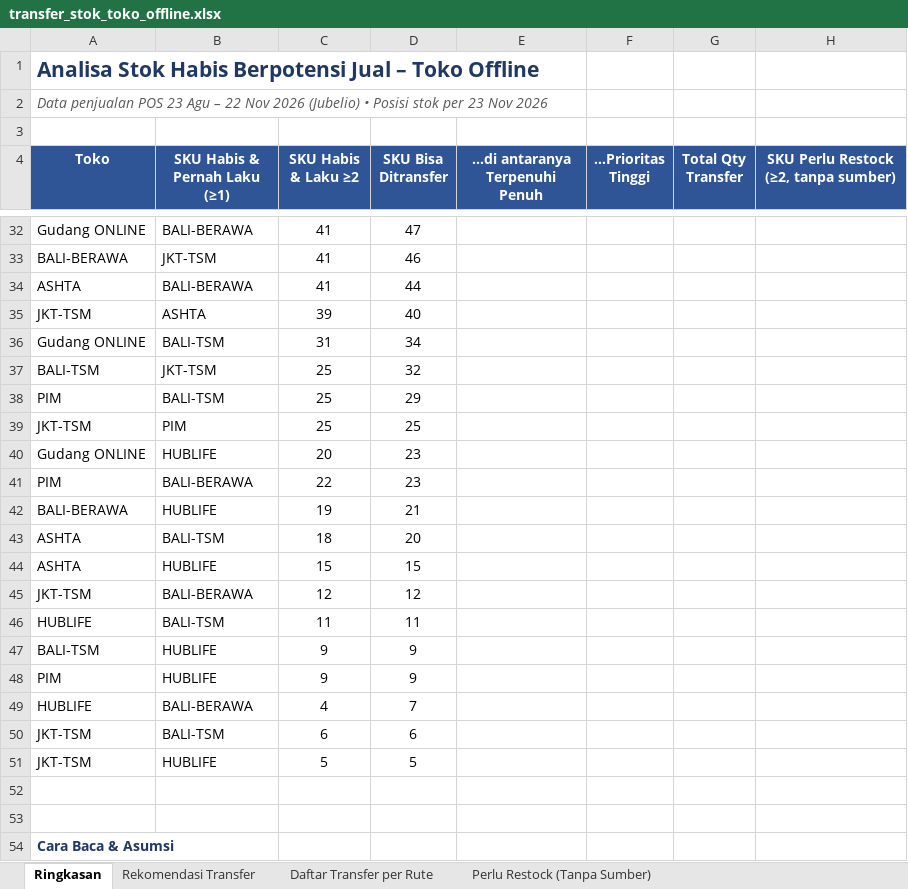
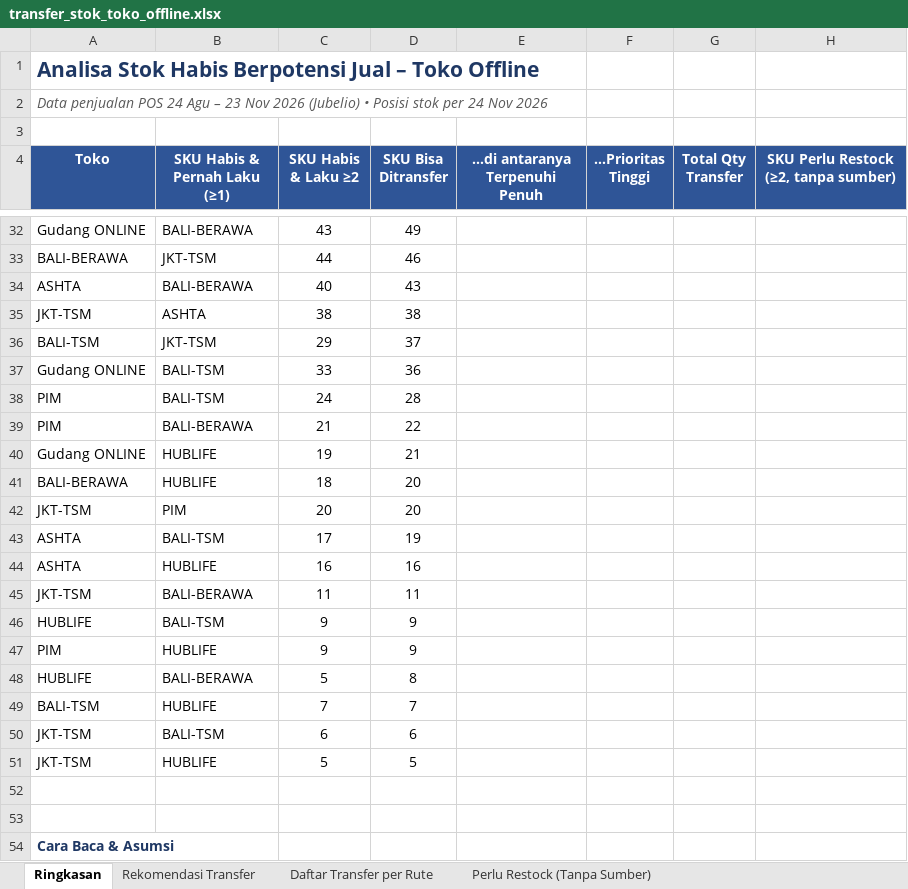
Before and after one commit to stevetsurface/sinar-starbooks-sales, an Excel workbook: data/transfer_stok_toko_offline.xlsx, sheet Ringkasan, drawn as a sheet; only a part is shown, gaps mark what is left out; values as stored, in another font and other column widths than the file's, no borders; removed rows and columns are numbered as before the commit, all else as after; the diff covers the shown part only; the diff names each change by its address in the sheet, - before the commit and + after, or states it on an @@ line.

```diff
--- a/data/transfer_stok_toko_offline.xlsx (sheet Ringkasan)
+++ b/data/transfer_stok_toko_offline.xlsx (sheet Ringkasan)
-A2 (Toko): …penjualan POS 23 Agu – 22 Nov 2026 (Jubelio) • Posisi stok per 23 Nov 2026
+A2 (Toko): …penjualan POS 24 Agu – 23 Nov 2026 (Jubelio) • Posisi stok per 24 Nov 2026
-C32 (SKU Habis & Laku ≥2): 41
+C32 (SKU Habis & Laku ≥2): 43
-D32 (SKU Bisa Ditransfer): 47
+D32 (SKU Bisa Ditransfer): 49
-C33 (SKU Habis & Laku ≥2): 41
+C33 (SKU Habis & Laku ≥2): 44
-C34 (SKU Habis & Laku ≥2): 41
+C34 (SKU Habis & Laku ≥2): 40
-D34 (SKU Bisa Ditransfer): 44
+D34 (SKU Bisa Ditransfer): 43
-C35 (SKU Habis & Laku ≥2): 39
+C35 (SKU Habis & Laku ≥2): 38
-D35 (SKU Bisa Ditransfer): 40
+D35 (SKU Bisa Ditransfer): 38
-row 36: Gudang ONLINE | BALI-TSM | 31 | 34
-C36 (SKU Habis & Laku ≥2): 25
+C36 (SKU Habis & Laku ≥2): 29
-D36 (SKU Bisa Ditransfer): 32
+D36 (SKU Bisa Ditransfer): 37
+row 37: Gudang ONLINE | BALI-TSM | 33 | 36
-C38 (SKU Habis & Laku ≥2): 25
+C38 (SKU Habis & Laku ≥2): 24
-D38 (SKU Bisa Ditransfer): 29
+D38 (SKU Bisa Ditransfer): 28
-row 39: JKT-TSM | PIM | 25 | 25
-row 40: Gudang ONLINE | HUBLIFE | 20 | 23
-C39 (SKU Habis & Laku ≥2): 22
+C39 (SKU Habis & Laku ≥2): 21
-D39 (SKU Bisa Ditransfer): 23
+D39 (SKU Bisa Ditransfer): 22
-A40 (Toko): BALI-BERAWA
+A40 (Toko): Gudang ONLINE
+row 41: BALI-BERAWA | HUBLIFE | 18 | 20
+row 42: JKT-TSM | PIM | 20 | 20
-C43 (SKU Habis & Laku ≥2): 18
+C43 (SKU Habis & Laku ≥2): 17
-D43 (SKU Bisa Ditransfer): 20
+D43 (SKU Bisa Ditransfer): 19
-C44 (SKU Habis & Laku ≥2): 15
+C44 (SKU Habis & Laku ≥2): 16
-D44 (SKU Bisa Ditransfer): 15
+D44 (SKU Bisa Ditransfer): 16
-C45 (SKU Habis & Laku ≥2): 12
+C45 (SKU Habis & Laku ≥2): 11
-D45 (SKU Bisa Ditransfer): 12
+D45 (SKU Bisa Ditransfer): 11
-C46 (SKU Habis & Laku ≥2): 11
+C46 (SKU Habis & Laku ≥2): 9
-D46 (SKU Bisa Ditransfer): 11
+D46 (SKU Bisa Ditransfer): 9
-row 47: BALI-TSM | HUBLIFE | 9 | 9
-C48 (SKU Habis & Laku ≥2): 4
+C48 (SKU Habis & Laku ≥2): 5
-D48 (SKU Bisa Ditransfer): 7
+D48 (SKU Bisa Ditransfer): 8
+row 49: BALI-TSM | HUBLIFE | 7 | 7
```
Also changed, not shown: 12 added rows, 12 removed rows and 20 edited cells elsewhere in this sheet, sheet Rekomendasi Transfer, sheet Daftar Transfer per Rute, sheet Perlu Restock (Tanpa Sumber), 41 other files.
